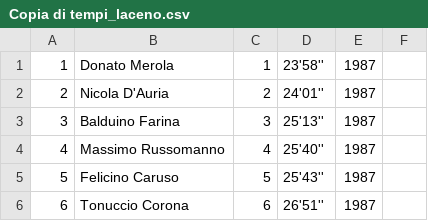
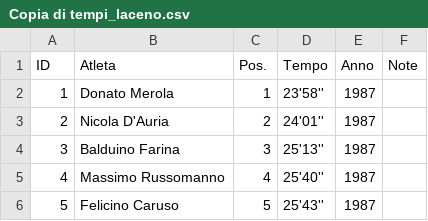
Before and after one commit to pceres/stralaceno, a CSV file: dati/Copia di tempi_laceno.csv, drawn as a sheet; only a part is shown; the shorter side is filled out with more unchanged rows; the diff names each change by its address in the sheet, - before the commit and + after, or states it on an @@ line.

```diff
--- a/dati/Copia di tempi_laceno.csv
+++ b/dati/Copia di tempi_laceno.csv
+row 1: ID | Atleta | Pos. | Tempo | Anno | Note
```
Also changed, not shown: dati/tempi_laceno.csv, 11 other files.
